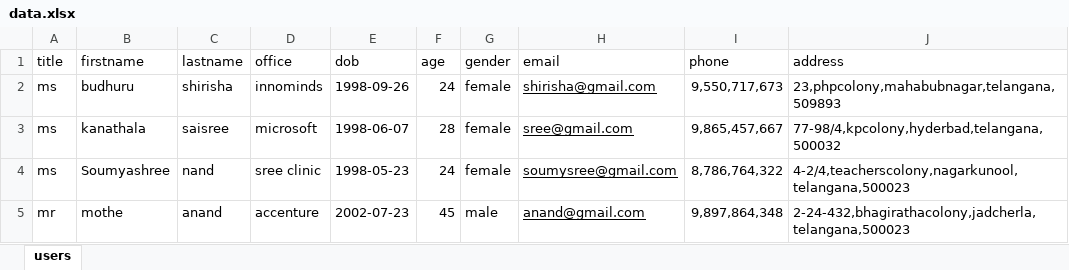
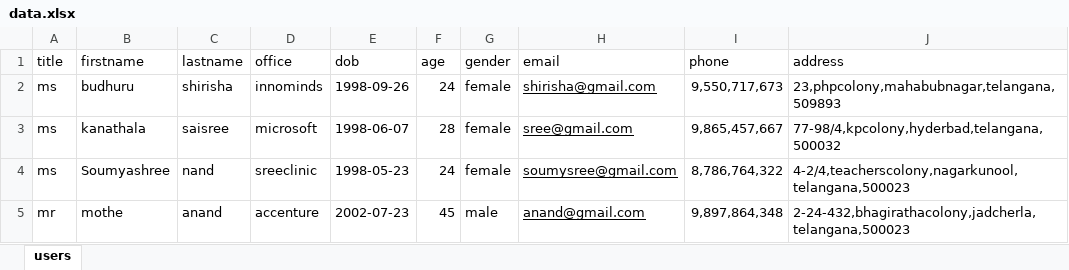
Before and after one commit to BudhuruShirisha/NodejsTraining, an Excel workbook: Task_3/src/script/data.xlsx, sheet users, drawn as a sheet; values as stored, in another font and other column widths than the file's, no borders; table styles not drawn; the diff names each change by its address in the sheet, - before the commit and + after, or states it on an @@ line.

```diff
--- a/Task_3/src/script/data.xlsx (sheet users)
+++ b/Task_3/src/script/data.xlsx (sheet users)
-D4 (office): sree clinic
+D4 (office): sreeclinic
```
Also changed, not shown: Task_3/src/script/newsheet.xlsx, 17 other files.
